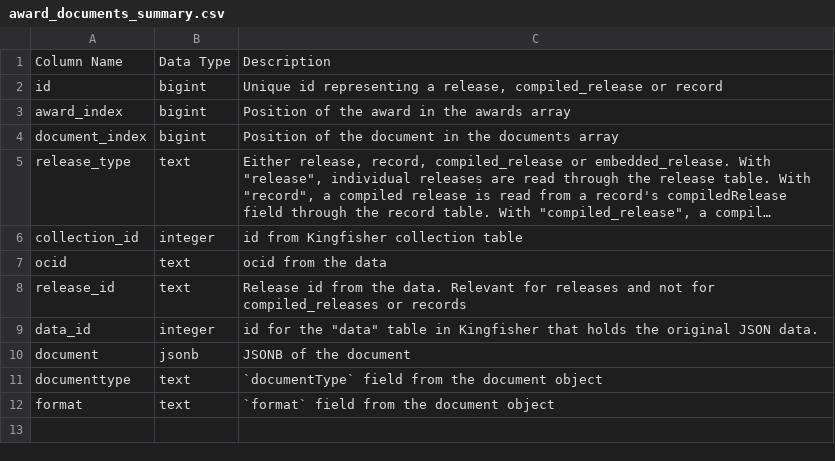
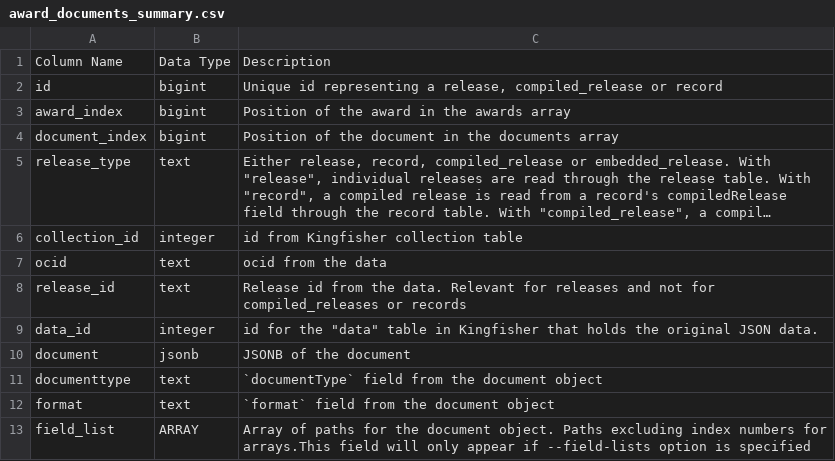
Before and after one commit to open-contracting/kingfisher-summarize, a CSV file: docs/definitions/award_documents_summary.csv, drawn as a sheet; long unchanged cells end in ….

Commit message:
Field Lists: Add field-lists option.
Adds field-lists cli option that adds field_list field to each summary
table.

This also modifies two summary tables
contract_implementation_transactions_summary and planning_summary.
This is due to them not already having a field that contains a JSONB
of the data, which is inconsistant with all the other tables.
planning_summary is now a view, in order not to copy the whole of the
planning data.

A global SUMMARY_TABLES list has been made in manage.py as there is no
simple way to gather these definitions from the schema itself and there
is no easy way to gather the fields contained from a naming pattern.
This list has also been used in test_add so there is no need to list out
each summary_table manually there.

```diff
--- a/docs/definitions/award_documents_summary.csv
+++ b/docs/definitions/award_documents_summary.csv
@@ -12 +12,2 @@ documenttype,text,`documentType` field from the document object
 format,text,`format` field from the document object
+field_list,ARRAY,Array of paths for the document object. Paths excluding index numbers for arrays.This field will only appear if --field-lists option is specified
```
Also changed, not shown: docs/definitions/award_suppliers_summary.csv, docs/definitions/contract_documents_summary.csv, 28 other files.
